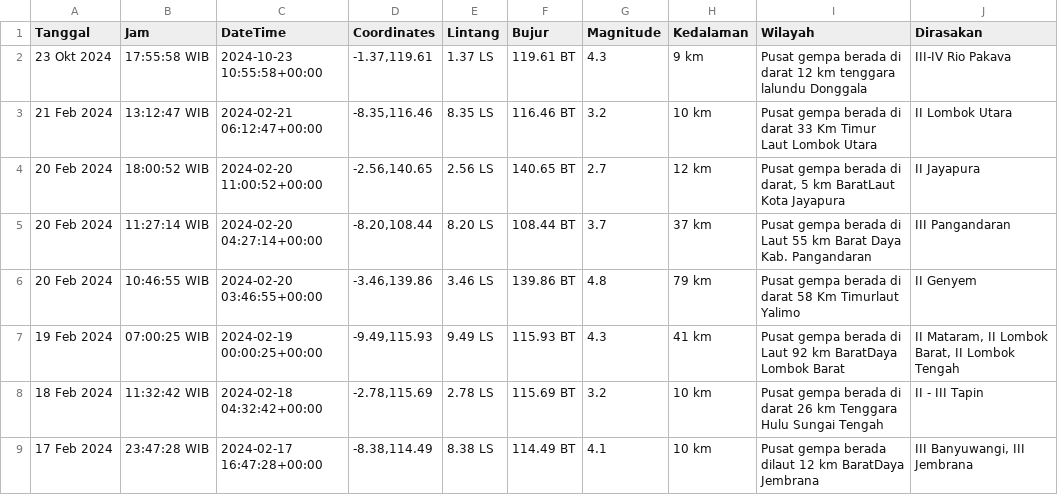
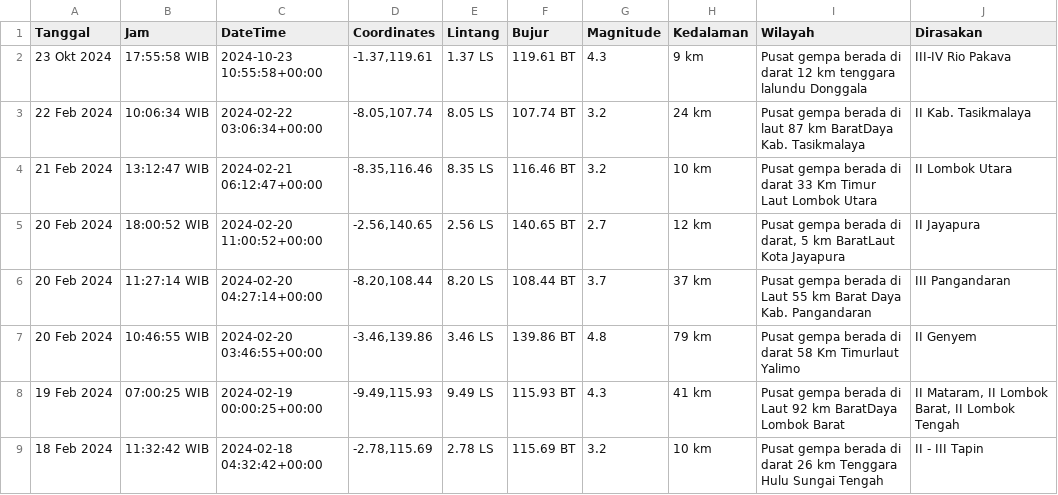
Before and after one commit to mzakiyuddin/dataset-gempa-indonesia, a CSV file: gempa.csv, drawn as a sheet; only a part is shown; the shorter side is filled out with more unchanged rows.

Commit message:
Update Thu Feb 22 12:18:45 UTC 2024

```diff
--- a/gempa.csv
+++ b/gempa.csv
@@ -2,2 +2,3 @@ Tanggal,Jam,DateTime,Coordinates,Lintang,Bujur,Magnitude,Kedalaman,Wilayah,Diras
 23 Okt 2024,17:55:58 WIB,2024-10-23 10:55:58+00:00,"-1.37,119.61",1.37 LS,119.61 BT,4.3,9 km,Pusat gempa berada di darat 12 km tenggara lalundu Donggala,III-IV Rio Pakava
+22 Feb 2024,10:06:34 WIB,2024-02-22 03:06:34+00:00,"-8.05,107.74",8.05 LS,107.74 BT,3.2,24 km,Pusat gempa berada di laut 87 km BaratDaya Kab. Tasikmalaya,II Kab. Tasikmalaya
 21 Feb 2024,13:12:47 WIB,2024-02-21 06:12:47+00:00,"-8.35,116.46",8.35 LS,116.46 BT,3.2,10 km,Pusat gempa berada di darat 33 Km Timur Laut Lombok Utara,II Lombok Utara
```
